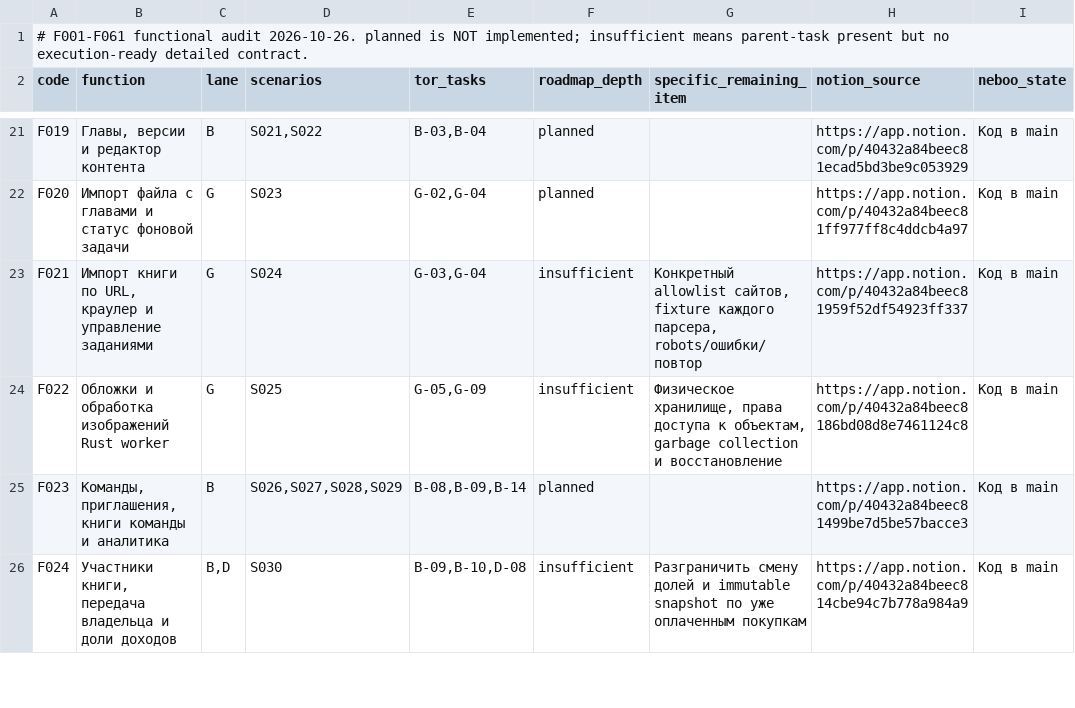
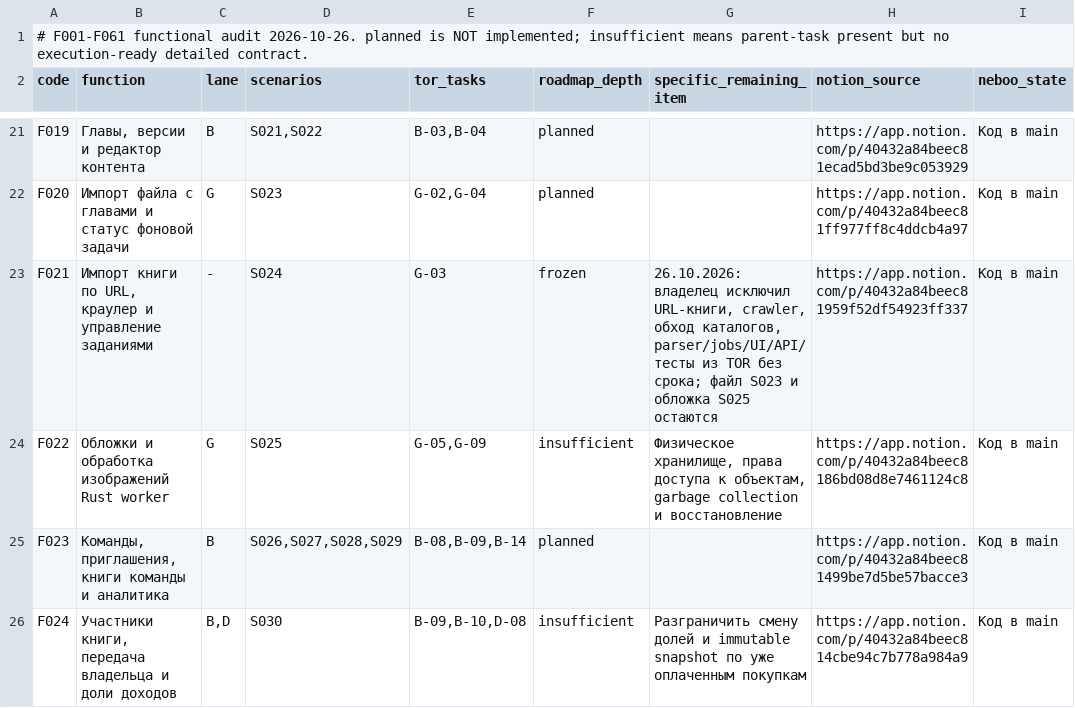
Before and after one commit to calex794/tor, a TSV file: docs/roadmap/functions-coverage-audit.tsv, drawn as a sheet; only a part is shown, gaps mark what is left out.

Commit message:
docs: reconcile frozen F021/S024 crawler scope with Notion and roadmap guard

```diff
--- a/docs/roadmap/functions-coverage-audit.tsv
+++ b/docs/roadmap/functions-coverage-audit.tsv
@@ -22,3 +22,3 @@ F019	Главы, версии и редактор контента	B	S021,S022	B
 F020	Импорт файла с главами и статус фоновой задачи	G	S023	G-02,G-04	planned		https://app.notion.com/p/40432a84beec81ff977ff8c4ddcb4a97	Код в main
-F021	Импорт книги по URL, краулер и управление заданиями	G	S024	G-03,G-04	insufficient	Конкретный allowlist сайтов, fixture каждого парсера, robots/ошибки/повтор	https://app.notion.com/p/40432a84beec81959f52df54923ff337	Код в main
+F021	Импорт книги по URL, краулер и управление заданиями	-	S024	G-03	frozen	26.10.2026: владелец исключил URL-книги, crawler, обход каталогов, parser/jobs/UI/API/тесты из TOR без срока; файл S023 и обложка S025 остаются	https://app.notion.com/p/40432a84beec81959f52df54923ff337	Код в main
 F022	Обложки и обработка изображений Rust worker	G	S025	G-05,G-09	insufficient	Физическое хранилище, права доступа к объектам, garbage collection и восстановление	https://app.notion.com/p/40432a84beec8186bd08d8e7461124c8	Код в main
```
